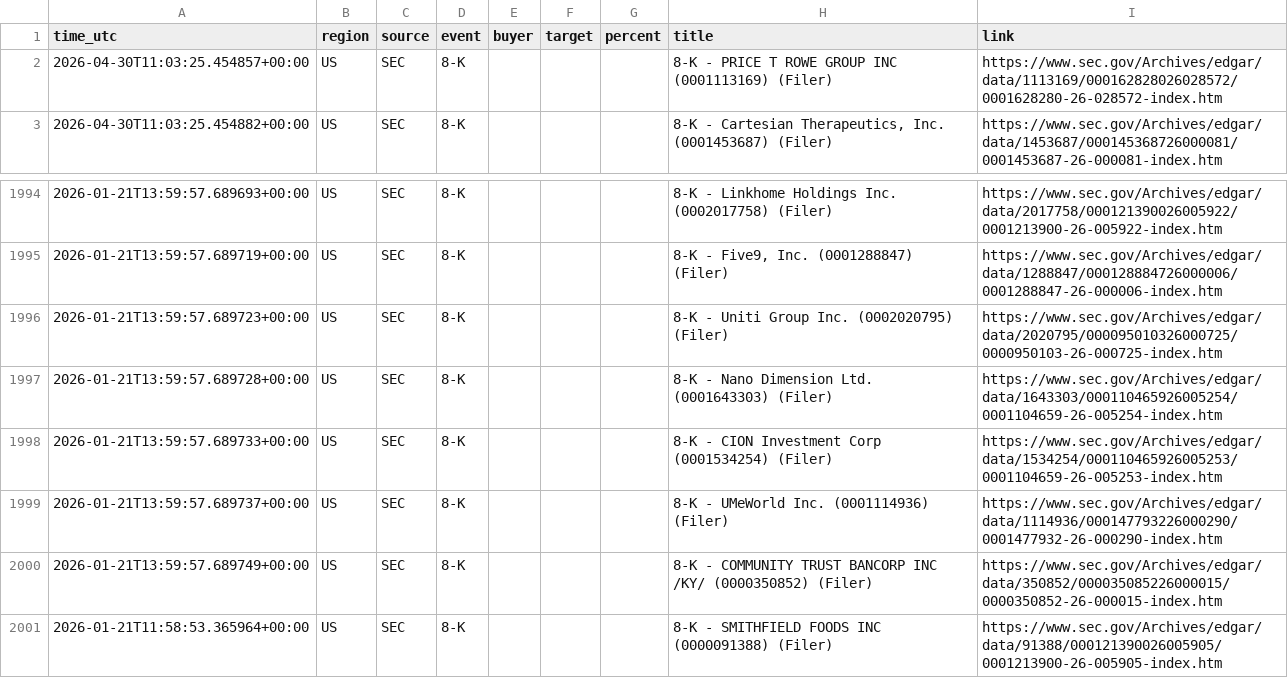
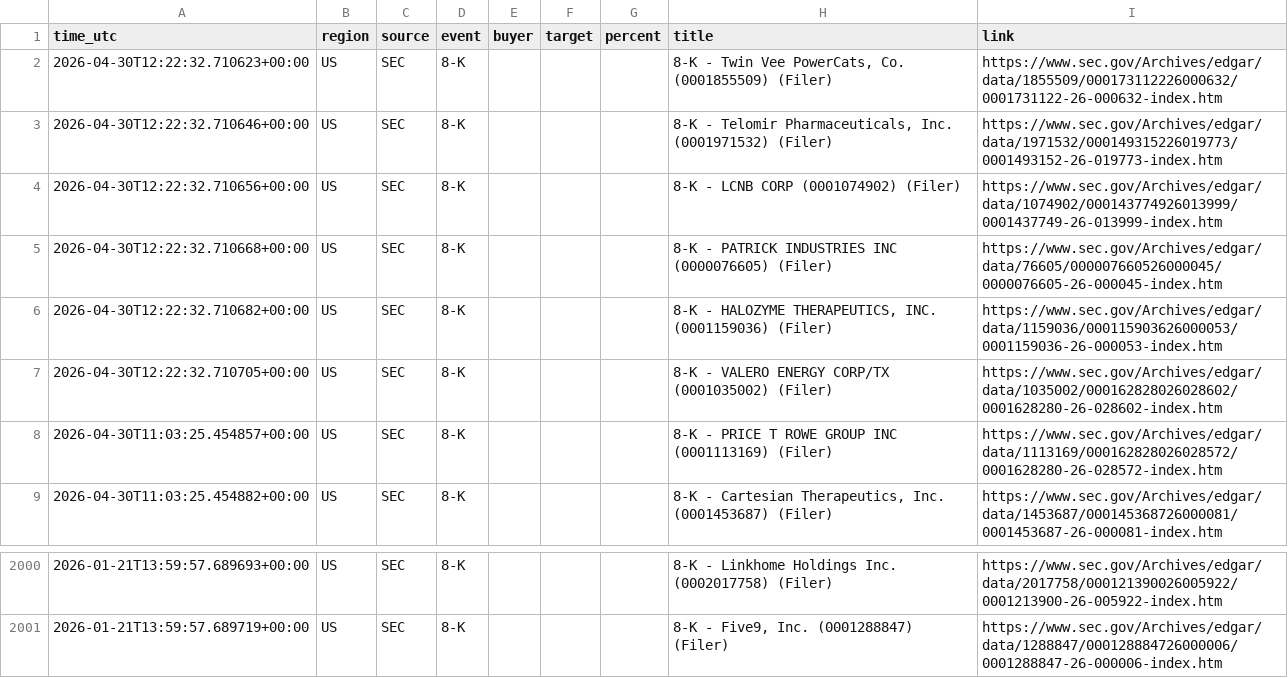
Before and after one commit to 495m5mghnv-arch/StakeWatch-, a CSV file: events.csv, drawn as a sheet; only a part is shown, gaps mark what is left out.

```diff
--- a/events.csv
+++ b/events.csv
@@ -1,2 +1,8 @@
 time_utc,region,source,event,buyer,target,percent,title,link
+2026-04-30T12:22:32.710623+00:00,US,SEC,8-K,,,,"8-K - Twin Vee PowerCats, Co. (0001855509) (Filer)",https://www.sec.gov/Archives/edgar/data/1855509/000173112226000632/0001731122-26-000632-index.htm
+2026-04-30T12:22:32.710646+00:00,US,SEC,8-K,,,,"8-K - Telomir Pharmaceuticals, Inc. (0001971532) (Filer)",https://www.sec.gov/Archives/edgar/data/1971532/000149315226019773/0001493152-26-019773-index.htm
+2026-04-30T12:22:32.710656+00:00,US,SEC,8-K,,,,8-K - LCNB CORP (0001074902) (Filer),https://www.sec.gov/Archives/edgar/data/1074902/000143774926013999/0001437749-26-013999-index.htm
+2026-04-30T12:22:32.710668+00:00,US,SEC,8-K,,,,8-K - PATRICK INDUSTRIES INC (0000076605) (Filer),https://www.sec.gov/Archives/edgar/data/76605/000007660526000045/0000076605-26-000045-index.htm
+2026-04-30T12:22:32.710682+00:00,US,SEC,8-K,,,,"8-K - HALOZYME THERAPEUTICS, INC. (0001159036) (Filer)",https://www.sec.gov/Archives/edgar/data/1159036/000115903626000053/0001159036-26-000053-index.htm
+2026-04-30T12:22:32.710705+00:00,US,SEC,8-K,,,,8-K - VALERO ENERGY CORP/TX (0001035002) (Filer),https://www.sec.gov/Archives/edgar/data/1035002/000162828026028602/0001628280-26-028602-index.htm
 2026-04-30T11:03:25.454857+00:00,US,SEC,8-K,,,,8-K - PRICE T ROWE GROUP INC (0001113169) (Filer),https://www.sec.gov/Archives/edgar/data/1113169/000162828026028572/0001628280-26-028572-index.htm
@@ -1995,7 +2001 @@ time_utc,region,source,event,buyer,target,percent,title,link
 2026-01-21T13:59:57.689719+00:00,US,SEC,8-K,,,,"8-K - Five9, Inc. (0001288847) (Filer)",https://www.sec.gov/Archives/edgar/data/1288847/000128884726000006/0001288847-26-000006-index.htm
-2026-01-21T13:59:57.689723+00:00,US,SEC,8-K,,,,8-K - Uniti Group Inc. (0002020795) (Filer),https://www.sec.gov/Archives/edgar/data/2020795/000095010326000725/0000950103-26-000725-index.htm
-2026-01-21T13:59:57.689728+00:00,US,SEC,8-K,,,,8-K - Nano Dimension Ltd. (0001643303) (Filer),https://www.sec.gov/Archives/edgar/data/1643303/000110465926005254/0001104659-26-005254-index.htm
-2026-01-21T13:59:57.689733+00:00,US,SEC,8-K,,,,8-K - CION Investment Corp (0001534254) (Filer),https://www.sec.gov/Archives/edgar/data/1534254/000110465926005253/0001104659-26-005253-index.htm
-2026-01-21T13:59:57.689737+00:00,US,SEC,8-K,,,,8-K - UMeWorld Inc. (0001114936) (Filer),https://www.sec.gov/Archives/edgar/data/1114936/000147793226000290/0001477932-26-000290-index.htm
-2026-01-21T13:59:57.689749+00:00,US,SEC,8-K,,,,8-K - COMMUNITY TRUST BANCORP INC /KY/ (0000350852) (Filer),https://www.sec.gov/Archives/edgar/data/350852/000035085226000015/0000350852-26-000015-index.htm
-2026-01-21T11:58:53.365964+00:00,US,SEC,8-K,,,,8-K - SMITHFIELD FOODS INC (0000091388) (Filer),https://www.sec.gov/Archives/edgar/data/91388/000121390026005905/0001213900-26-005905-index.htm
```
Also changed, not shown: docs/events.csv, 3 other files.
